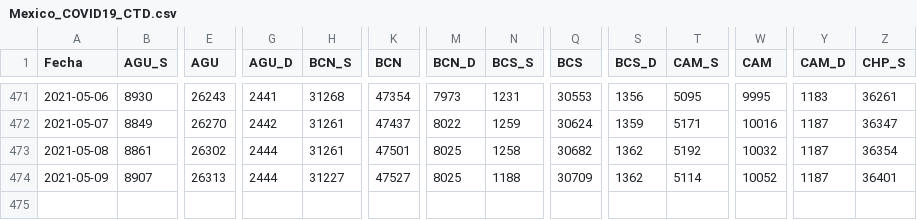
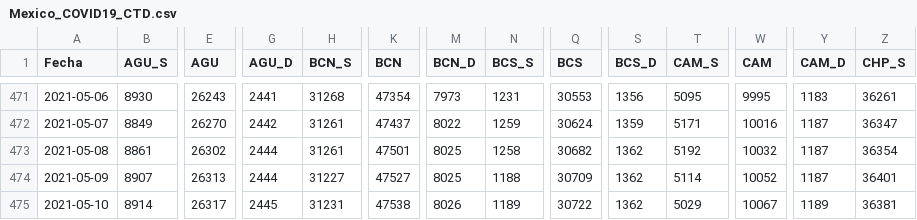
Before and after one commit to carranco-sga/Mexico-COVID-19, a CSV file: Mexico_COVID19_CTD.csv, drawn as a sheet; only a part is shown, gaps mark what is left out; rows hold the shown columns only; the diff names each change by its address in the sheet, - before the commit and + after, or states it on an @@ line.

```diff
--- a/Mexico_COVID19_CTD.csv
+++ b/Mexico_COVID19_CTD.csv
+row 475: 2021-05-10 | 8914 | 26317 | 2445 | 31231 | 47538 | 8026 | 1189 | 30722 | 1362 | 5029 | 10067 | 1189 | 36381
```
Also changed, not shown: 1 other file.
